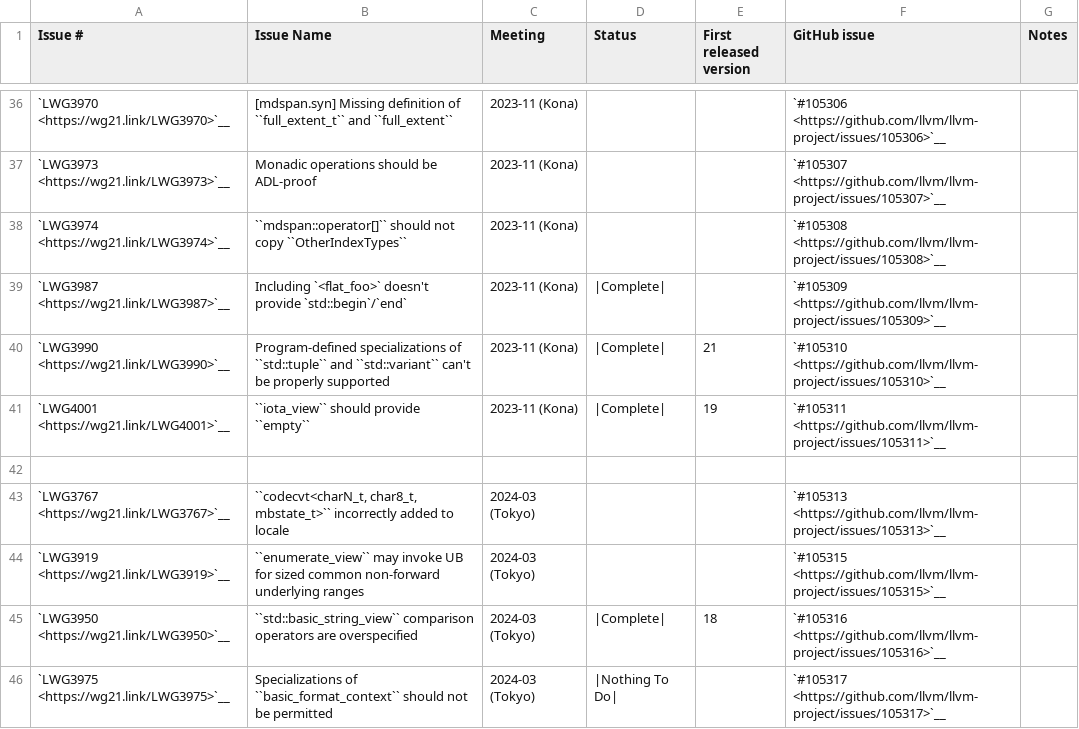
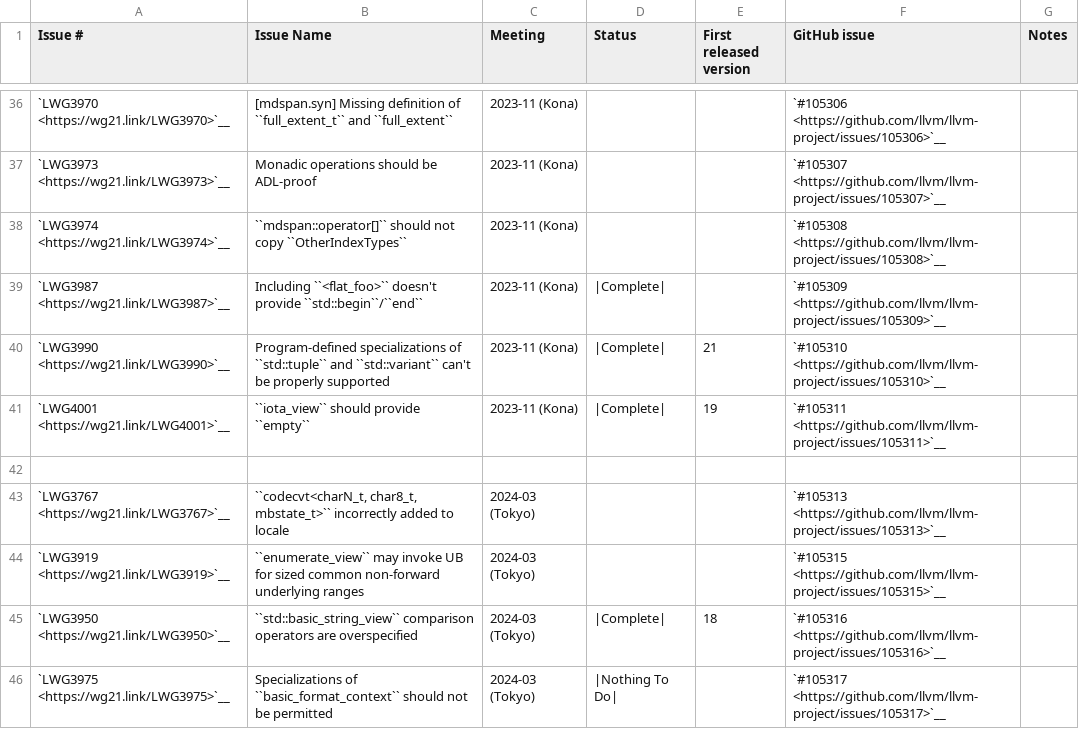
Before and after one commit to chromium-full-mirror/external_github.com_llvm_llvm-project_libcxx, a CSV file: docs/Status/Cxx2cIssues.csv, drawn as a sheet; only a part is shown, gaps mark what is left out; the diff covers the shown part only.

Commit message:
[libc++] Fix incorrect links and broken formatting in CSV status files (#191289)
Also, update the conformance script to look for closed issues when
searching for unlinked issues.

NOKEYCHECK=True
GitOrigin-RevId: dfbae3e219afb7ae6cb98beae3eb104ec1abec78

```diff
--- a/docs/Status/Cxx2cIssues.csv
+++ b/docs/Status/Cxx2cIssues.csv
@@ -38,3 +38,3 @@
 "`LWG3974 <https://wg21.link/LWG3974>`__","``mdspan::operator[]`` should not copy ``OtherIndexTypes``","2023-11 (Kona)","","","`#105308 <https://github.com/llvm/llvm-project/issues/105308>`__",""
-"`LWG3987 <https://wg21.link/LWG3987>`__","Including `<flat_foo>` doesn't provide `std::begin`/`end`","2023-11 (Kona)","|Complete|","","`#105309 <https://github.com/llvm/llvm-project/issues/105309>`__",""
+"`LWG3987 <https://wg21.link/LWG3987>`__","Including ``<flat_foo>`` doesn't provide ``std::begin``/``end``","2023-11 (Kona)","|Complete|","","`#105309 <https://github.com/llvm/llvm-project/issues/105309>`__",""
 "`LWG3990 <https://wg21.link/LWG3990>`__","Program-defined specializations of ``std::tuple`` and ``std::variant`` can't be properly supported","2023-11 (Kona)","|Complete|","21","`#105310 <https://github.com/llvm/llvm-project/issues/105310>`__",""
```
Also changed, not shown: 4 edited cells elsewhere in this file, 2 other files.
